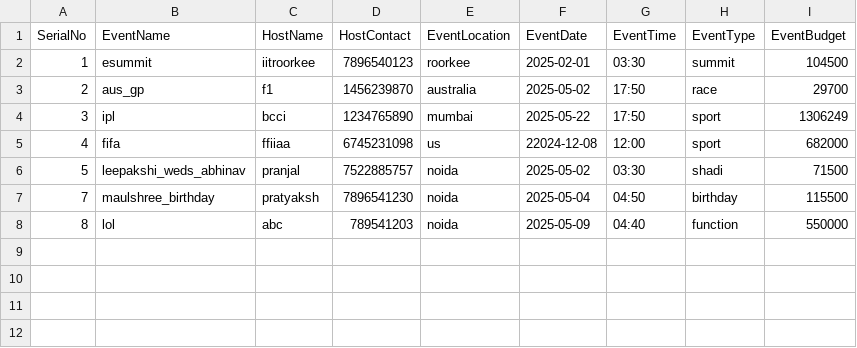
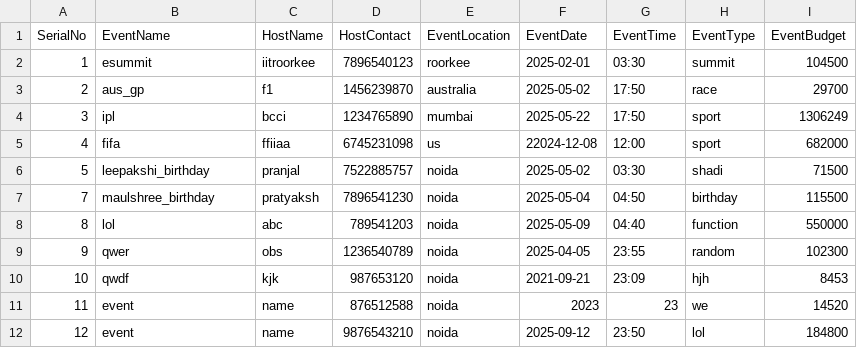
Before and after one commit to Saaarthak0102/Budget-Tracker, a CSV file: event.csv, drawn as a sheet.

```diff
--- a/event.csv
+++ b/event.csv
@@ -5,4 +5,8 @@ SerialNo,EventName,HostName,HostContact,EventLocation,EventDate,EventTime,EventT
 4,fifa,ffiiaa,6745231098,us,22024-12-08,12:00,sport,682000
-5,leepakshi_weds_abhinav,pranjal,7522885757,noida,2025-05-02,03:30,shadi,71500
+5,leepakshi_birthday,pranjal,7522885757,noida,2025-05-02,03:30,shadi,71500
 7,maulshree_birthday,pratyaksh,7896541230,noida,2025-05-04,04:50,birthday,115500
 8,lol,abc,789541203,noida,2025-05-09,04:40,function,550000
+9,qwer,obs,1236540789,noida,2025-04-05,23:55,random,102300
+10,qwdf,kjk,987653120,noida,2021-09-21,23:09,hjh,8453
+11,event,name,876512588,noida,2023,23,we,14520
+12,event,name,9876543210,noida,2025-09-12,23:50,lol,184800
```
Also changed, not shown: 9 other files.
